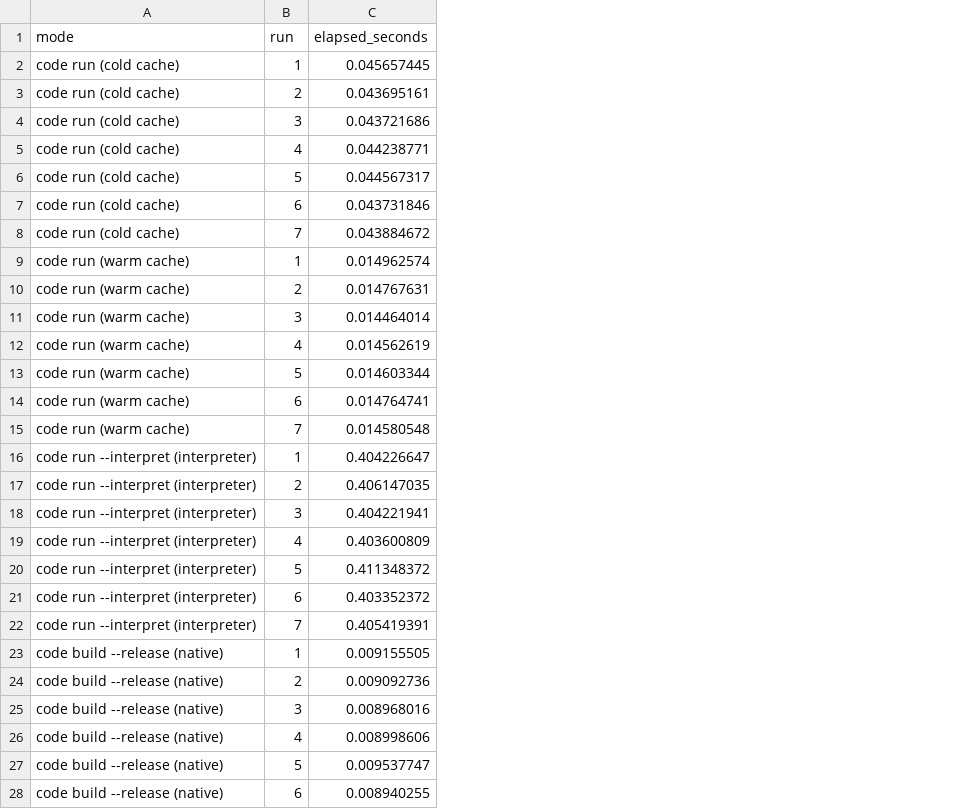
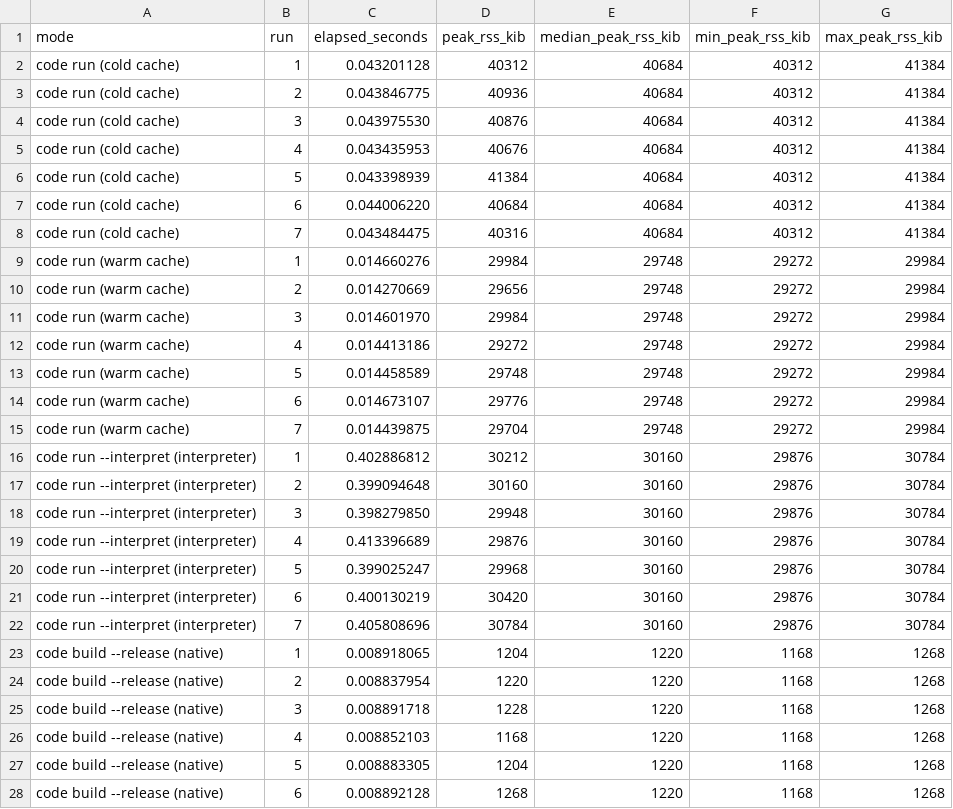
Before and after one commit to codelovesme/code, a CSV file: benchmarks/language-comparison/results.csv, drawn as a sheet; only a part is shown; the diff covers the shown part only; the diff names each change by its address in the sheet, - before the commit and + after, or states it on an @@ line.

Commit message:
show measured memory and current language capabilities on the site
Lane: code website and benchmark harnesses. Measure RSS through a C launcher, retain per-launch evidence, and restore the numeric best-case caveat with current workload results. Refresh the landing page, app/tooling links, phone navigation, and language examples for 2.16.0.

```diff
--- a/benchmarks/language-comparison/results.csv
+++ b/benchmarks/language-comparison/results.csv
+column D (peak_rss_kib), rows 2-28: 40312 | 40936 | 40876 | 40676 | 41384 | 40684 | 40316 | 29984 | 29656 | 29984 | 29272 | 29748 | 29776 | 29704 | 30212 | 30160 | 29948 | 29876 | 29968 | 30420 | 30784 | 1204 | 1220 | 1228 | 1168 | 1204 | 1268
+column E (median_peak_rss_kib), rows 2-28: 40684 | 40684 | 40684 | 40684 | 40684 | 40684 | 40684 | 29748 | 29748 | 29748 | 29748 | 29748 | 29748 | 29748 | 30160 | 30160 | 30160 | 30160 | 30160 | 30160 | 30160 | 1220 | 1220 | 1220 | 1220 | 1220 | 1220
+column F (min_peak_rss_kib), rows 2-28: 40312 | 40312 | 40312 | 40312 | 40312 | 40312 | 40312 | 29272 | 29272 | 29272 | 29272 | 29272 | 29272 | 29272 | 29876 | 29876 | 29876 | 29876 | 29876 | 29876 | 29876 | 1168 | 1168 | 1168 | 1168 | 1168 | 1168
+column G (max_peak_rss_kib), rows 2-28: 41384 | 41384 | 41384 | 41384 | 41384 | 41384 | 41384 | 29984 | 29984 | 29984 | 29984 | 29984 | 29984 | 29984 | 30784 | 30784 | 30784 | 30784 | 30784 | 30784 | 30784 | 1268 | 1268 | 1268 | 1268 | 1268 | 1268
-C2 (elapsed_seconds): 0.045657445
+C2 (elapsed_seconds): 0.043201128
-C3 (elapsed_seconds): 0.043695161
+C3 (elapsed_seconds): 0.043846775
-C4 (elapsed_seconds): 0.043721686
+C4 (elapsed_seconds): 0.043975530
-C5 (elapsed_seconds): 0.044238771
+C5 (elapsed_seconds): 0.043435953
-C6 (elapsed_seconds): 0.044567317
+C6 (elapsed_seconds): 0.043398939
-C7 (elapsed_seconds): 0.043731846
+C7 (elapsed_seconds): 0.044006220
-C8 (elapsed_seconds): 0.043884672
+C8 (elapsed_seconds): 0.043484475
-C9 (elapsed_seconds): 0.014962574
+C9 (elapsed_seconds): 0.014660276
-C10 (elapsed_seconds): 0.014767631
+C10 (elapsed_seconds): 0.014270669
-C11 (elapsed_seconds): 0.014464014
+C11 (elapsed_seconds): 0.014601970
-C12 (elapsed_seconds): 0.014562619
+C12 (elapsed_seconds): 0.014413186
-C13 (elapsed_seconds): 0.014603344
+C13 (elapsed_seconds): 0.014458589
-C14 (elapsed_seconds): 0.014764741
+C14 (elapsed_seconds): 0.014673107
-C15 (elapsed_seconds): 0.014580548
+C15 (elapsed_seconds): 0.014439875
-C16 (elapsed_seconds): 0.404226647
+C16 (elapsed_seconds): 0.402886812
-C17 (elapsed_seconds): 0.406147035
+C17 (elapsed_seconds): 0.399094648
-C18 (elapsed_seconds): 0.404221941
+C18 (elapsed_seconds): 0.398279850
-C19 (elapsed_seconds): 0.403600809
+C19 (elapsed_seconds): 0.413396689
-C20 (elapsed_seconds): 0.411348372
+C20 (elapsed_seconds): 0.399025247
-C21 (elapsed_seconds): 0.403352372
+C21 (elapsed_seconds): 0.400130219
-C22 (elapsed_seconds): 0.405419391
+C22 (elapsed_seconds): 0.405808696
-C23 (elapsed_seconds): 0.009155505
+C23 (elapsed_seconds): 0.008918065
-C24 (elapsed_seconds): 0.009092736
+C24 (elapsed_seconds): 0.008837954
-C25 (elapsed_seconds): 0.008968016
+C25 (elapsed_seconds): 0.008891718
-C26 (elapsed_seconds): 0.008998606
+C26 (elapsed_seconds): 0.008852103
-C27 (elapsed_seconds): 0.009537747
+C27 (elapsed_seconds): 0.008883305
-C28 (elapsed_seconds): 0.008940255
+C28 (elapsed_seconds): 0.008892128
```
Also changed, not shown: 50 edited cells elsewhere in this file, 12 other files.
